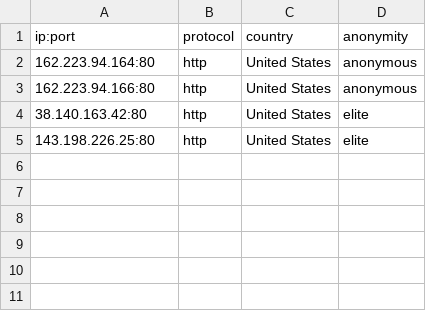
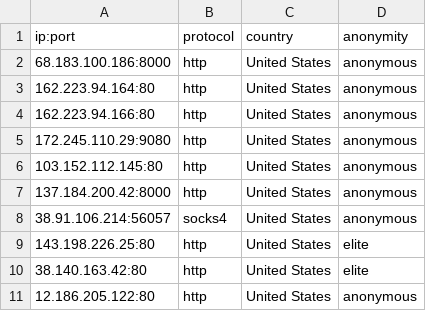
Before and after one commit to NoureddineRmila/daily-free-working-proxies, a CSV file: United States.csv, drawn as a sheet.

Commit message:
Update proxies list

```diff
--- a/United States.csv
+++ b/United States.csv
@@ -1,5 +1,11 @@
 ip:port,protocol,country,anonymity
+68.183.100.186:8000,http,United States,anonymous
 162.223.94.164:80,http,United States,anonymous
 162.223.94.166:80,http,United States,anonymous
+172.245.110.29:9080,http,United States,anonymous
+103.152.112.145:80,http,United States,anonymous
+137.184.200.42:8000,http,United States,anonymous
+38.91.106.214:56057,socks4,United States,anonymous
+143.198.226.25:80,http,United States,elite
 38.140.163.42:80,http,United States,elite
-143.198.226.25:80,http,United States,elite
+12.186.205.122:80,http,United States,anonymous
```
Also changed, not shown: Singapore.csv, all_proxies.csv, 7 other files.
